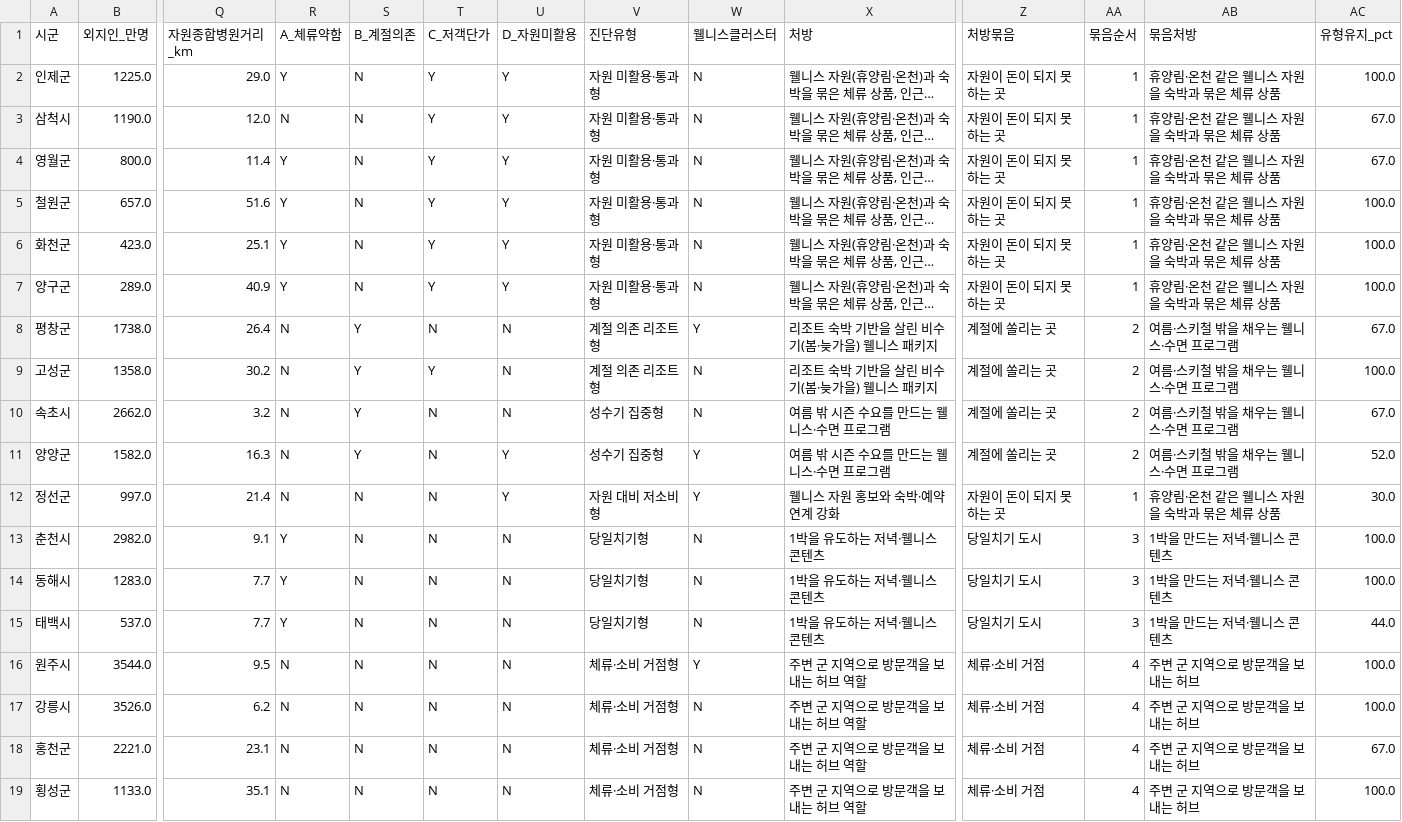
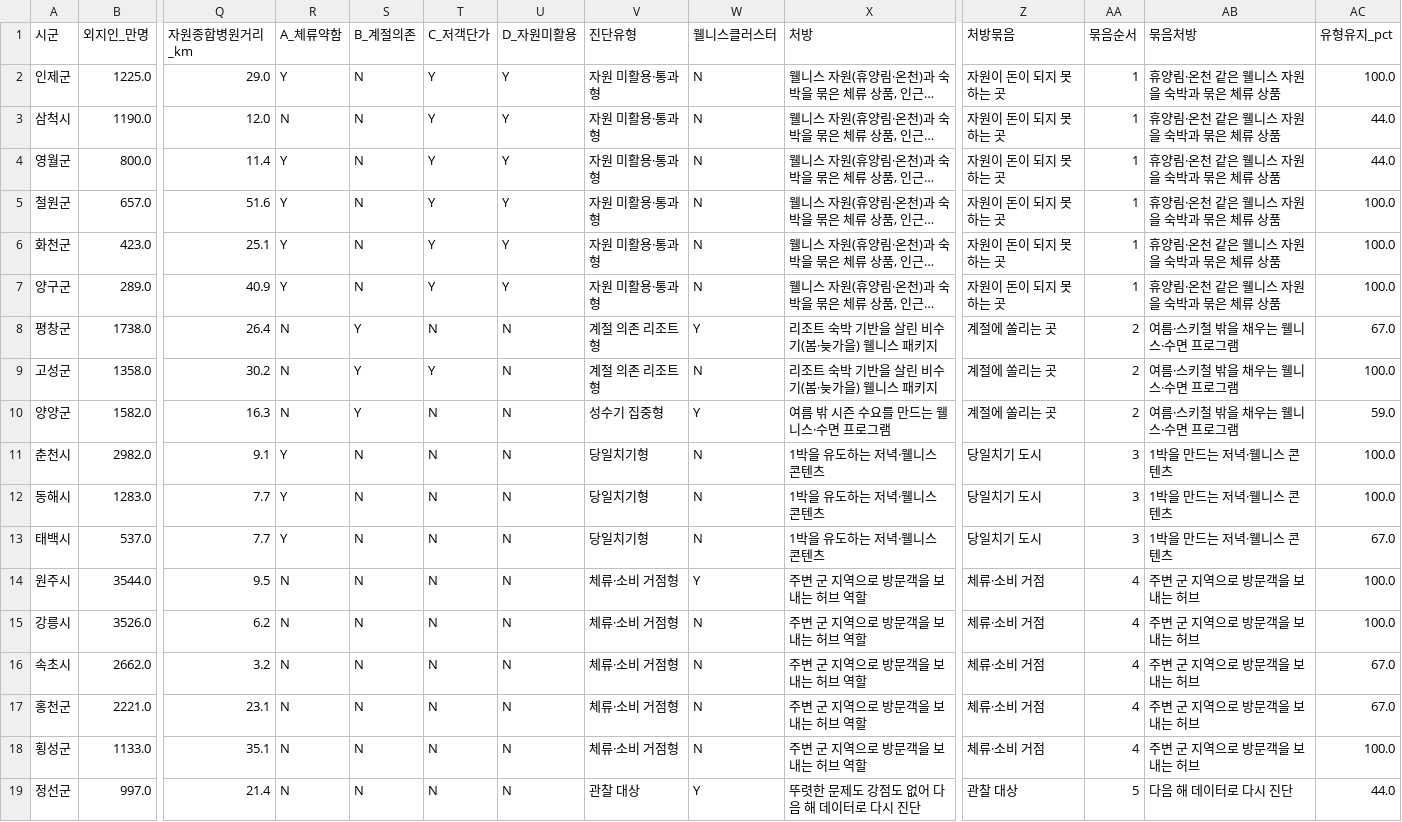
Before and after one commit to ojg1476-tech/gangwon-wellness-diagnosis, a CSV file: 1_데이터/가공/dashboard_diagnosis.csv, drawn as a sheet; only a part is shown, gaps mark what is left out; long unchanged cells end in …; removed rows and columns are numbered as before the commit, all else as after; rows hold the shown columns only; the diff names each change by its address in the sheet, - before the commit and + after, or states it on an @@ line.

```diff
--- a/1_데이터/가공/dashboard_diagnosis.csv
+++ b/1_데이터/가공/dashboard_diagnosis.csv
-AC3:AC4 (유형유지_pct): 67.0
+AC3:AC4 (유형유지_pct): 44.0
-row 10: 속초시 | 2662.0 | 3.2 | N | Y | N | N | 성수기 집중형 | N | 여름 밖 시즌 수요를 만드는 웰니스·수면 프로그램 | 계절에 쏠리는 곳 | 2 | 여름·스키철 밖을 채우는 웰니스·수면 프로그램 | 67.0
-U10 (D_자원미활용): Y
+U10 (D_자원미활용): N
-AC10 (유형유지_pct): 52.0
+AC10 (유형유지_pct): 59.0
-row 12: 정선군 | 997.0 | 21.4 | N | N | N | Y | 자원 대비 저소비형 | Y | 웰니스 자원 홍보와 숙박·예약 연계 강화 | 자원이 돈이 되지 못하는 곳 | 1 | 휴양림·온천 같은 웰니스 자원을 숙박과 묶은 체류 상품 | 30.0
-AC13 (유형유지_pct): 44.0
+AC13 (유형유지_pct): 67.0
+row 16: 속초시 | 2662.0 | 3.2 | N | N | N | N | 체류·소비 거점형 | N | 주변 군 지역으로 방문객을 보내는 허브 역할 | 체류·소비 거점 | 4 | 주변 군 지역으로 방문객을 보내는 허브 | 67.0
+row 19: 정선군 | 997.0 | 21.4 | N | N | N | N | 관찰 대상 | Y | 뚜렷한 문제도 강점도 없어 다음 해 데이터로 다시 진단 | 관찰 대상 | 5 | 다음 해 데이터로 다시 진단 | 44.0
```
Also changed, not shown: 1_데이터/가공/diagnosis.csv, 1_데이터/가공/sensitivity.csv, 17 other files.
